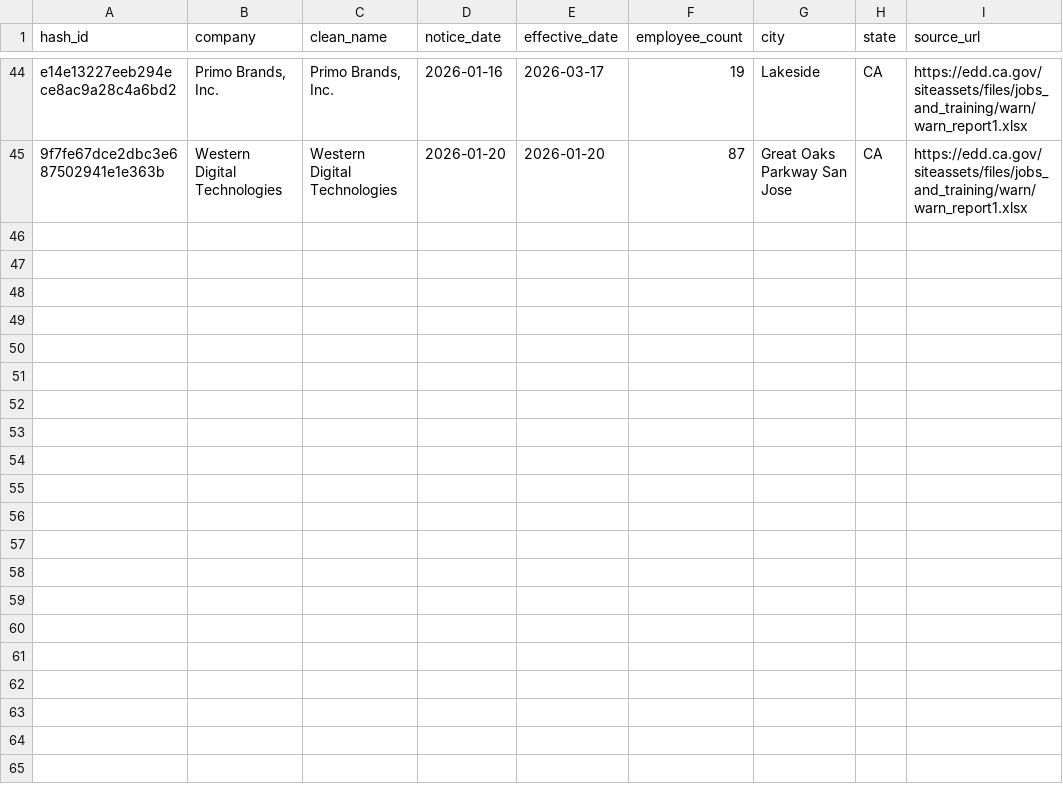
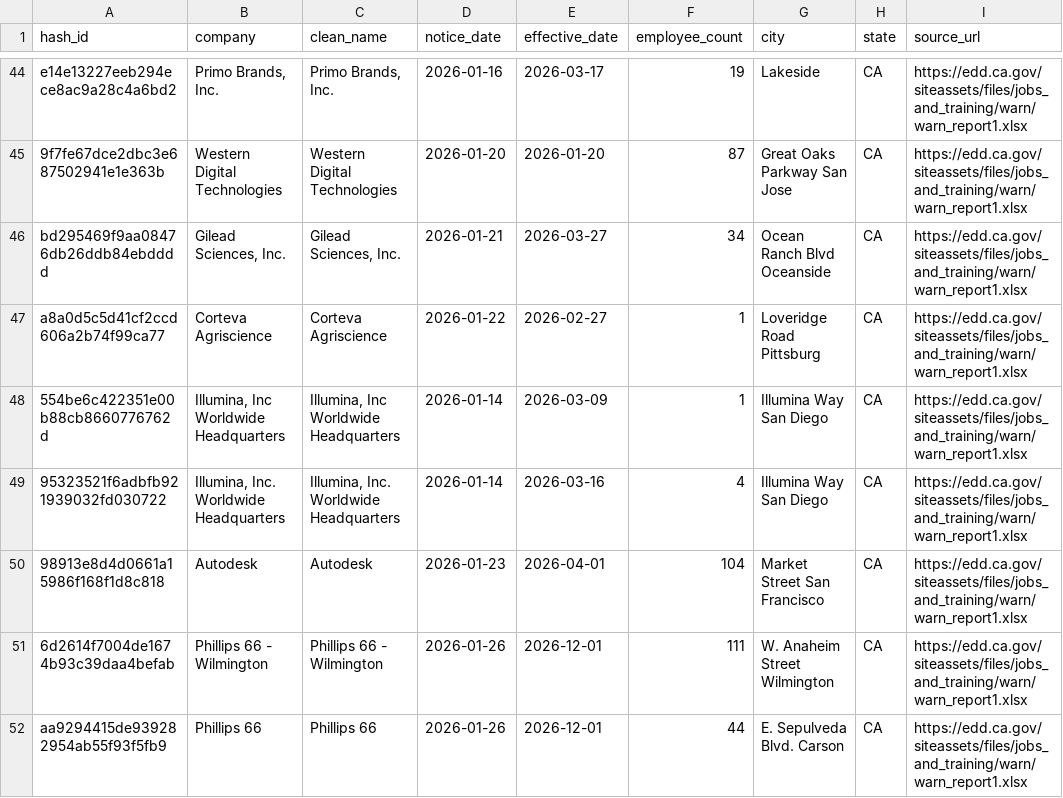
Before and after one commit to brpahari/Labar_Market_WARN, a CSV file: data/ca/2026.csv, drawn as a sheet; only a part is shown, gaps mark what is left out.

Commit message:
Update WARN data

```diff
--- a/data/ca/2026.csv
+++ b/data/ca/2026.csv
@@ -45 +45,8 @@ e14e13227eeb294ece8ac9a28c4a6bd2,"Primo Brands, Inc.","Primo Brands, Inc.",2026-
 9f7fe67dce2dbc3e687502941e1e363b,Western Digital Technologies,Western Digital Technologies,2026-01-20,2026-01-20,87,Great Oaks Parkway San Jose,CA,https://edd.ca.gov/siteassets/files/jobs_and_training/warn/warn_report1.xlsx
+bd295469f9aa08476db26ddb84ebdddd,"Gilead Sciences, Inc.","Gilead Sciences, Inc.",2026-01-21,2026-03-27,34,Ocean Ranch Blvd Oceanside,CA,https://edd.ca.gov/siteassets/files/jobs_and_training/warn/warn_report1.xlsx
+a8a0d5c5d41cf2ccd606a2b74f99ca77,Corteva Agriscience,Corteva Agriscience,2026-01-22,2026-02-27,1,Loveridge Road Pittsburg,CA,https://edd.ca.gov/siteassets/files/jobs_and_training/warn/warn_report1.xlsx
+554be6c422351e00b88cb8660776762d,"Illumina, Inc Worldwide Headquarters","Illumina, Inc Worldwide Headquarters",2026-01-14,2026-03-09,1,Illumina Way San Diego,CA,https://edd.ca.gov/siteassets/files/jobs_and_training/warn/warn_report1.xlsx
+95323521f6adbfb921939032fd030722,"Illumina, Inc. Worldwide Headquarters","Illumina, Inc. Worldwide Headquarters",2026-01-14,2026-03-16,4,Illumina Way San Diego,CA,https://edd.ca.gov/siteassets/files/jobs_and_training/warn/warn_report1.xlsx
+98913e8d4d0661a15986f168f1d8c818,Autodesk,Autodesk,2026-01-23,2026-04-01,104,Market Street San Francisco,CA,https://edd.ca.gov/siteassets/files/jobs_and_training/warn/warn_report1.xlsx
+6d2614f7004de1674b93c39daa4befab,Phillips 66 - Wilmington,Phillips 66 - Wilmington,2026-01-26,2026-12-01,111,W. Anaheim Street Wilmington,CA,https://edd.ca.gov/siteassets/files/jobs_and_training/warn/warn_report1.xlsx
+aa9294415de939282954ab55f93f5fb9,Phillips 66,Phillips 66,2026-01-26,2026-12-01,44,E. Sepulveda Blvd. Carson,CA,https://edd.ca.gov/siteassets/files/jobs_and_training/warn/warn_report1.xlsx
```
Also changed, not shown: site/current_year.csv, 1 other file.
